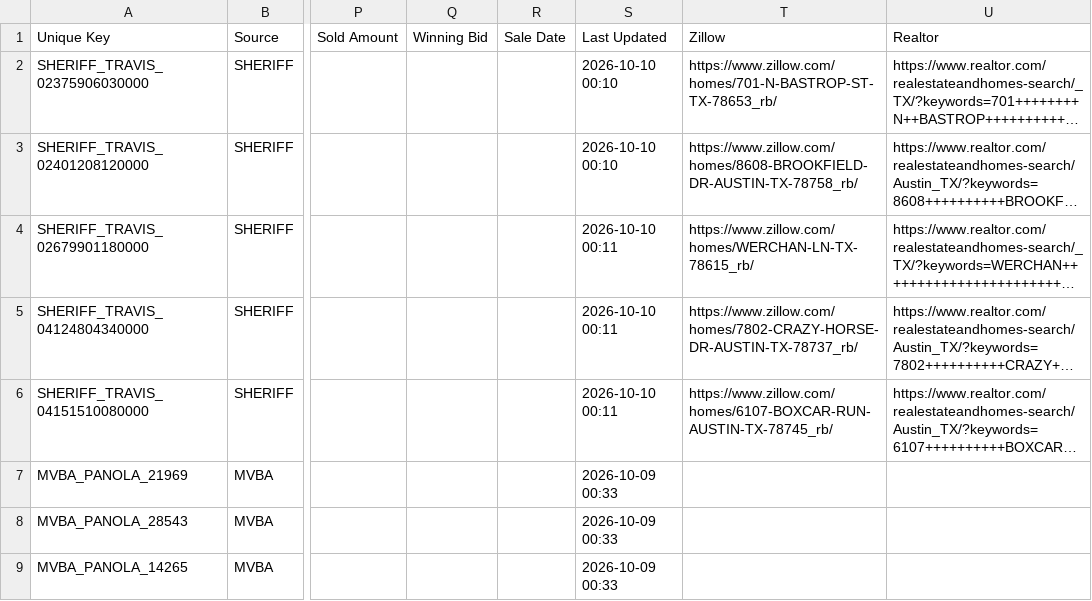
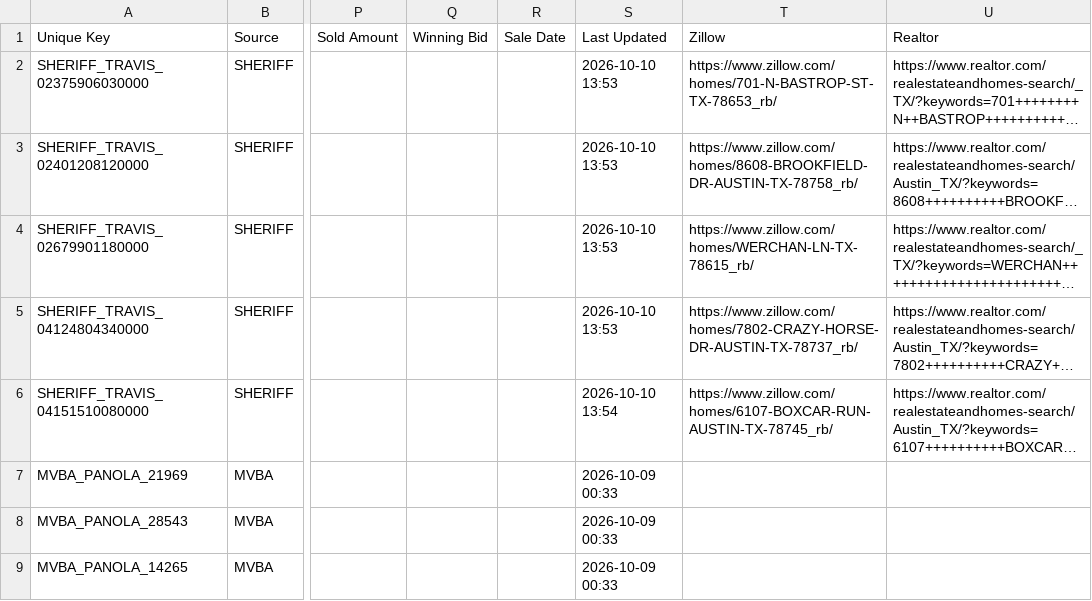
Before and after one commit to fahadkhan0318/auction-bot, a CSV file: data_november_2026.csv, drawn as a sheet; only a part is shown, gaps mark what is left out; long unchanged cells end in …; the diff names each change by its address in the sheet, - before the commit and + after, or states it on an @@ line.

```diff
--- a/data_november_2026.csv
+++ b/data_november_2026.csv
-S2:S3 (Last Updated): 2026-10-10 00:10
+S2:S3 (Last Updated): 2026-10-10 13:53
-S4:S5 (Last Updated): 2026-10-10 00:11
+S4:S5 (Last Updated): 2026-10-10 13:53
-S6 (Last Updated): 2026-10-10 00:11
+S6 (Last Updated): 2026-10-10 13:54
```
